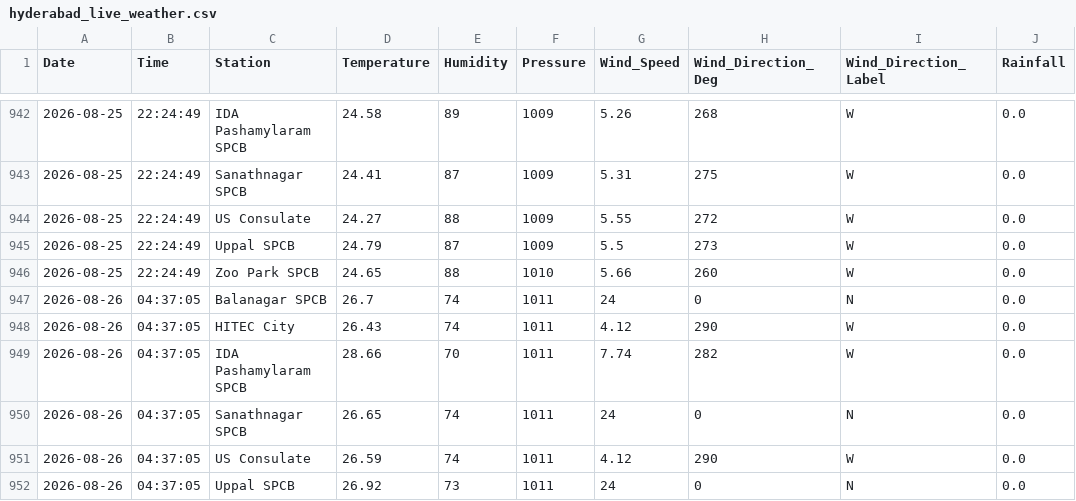
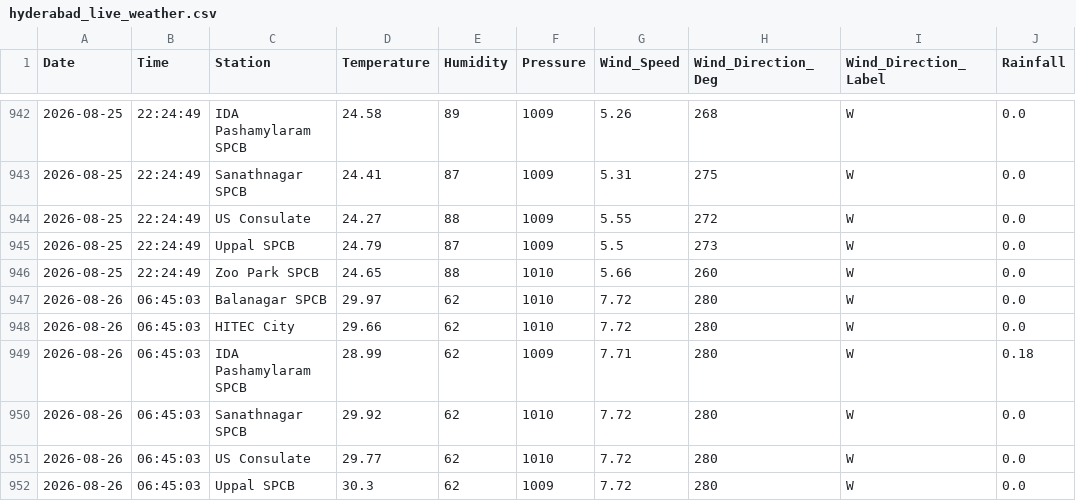
Before and after one commit to Rohan0639/Forecast, a CSV file: api/data/hyderabad_live_weather.csv, drawn as a sheet; only a part is shown, gaps mark what is left out; the diff covers the shown part only.

```diff
--- a/api/data/hyderabad_live_weather.csv
+++ b/api/data/hyderabad_live_weather.csv
@@ -946,7 +946,7 @@ Date,Time,Station,Temperature,Humidity,Pressure,Wind_Speed,Wind_Direction_Deg,Wi
 2026-08-25,22:24:49,Zoo Park SPCB,24.65,88,1010,5.66,260,W,0.0
-2026-08-26,04:37:05,Balanagar SPCB,26.7,74,1011,24,0,N,0.0
-2026-08-26,04:37:05,HITEC City,26.43,74,1011,4.12,290,W,0.0
-2026-08-26,04:37:05,IDA Pashamylaram SPCB,28.66,70,1011,7.74,282,W,0.0
-2026-08-26,04:37:05,Sanathnagar SPCB,26.65,74,1011,24,0,N,0.0
-2026-08-26,04:37:05,US Consulate,26.59,74,1011,4.12,290,W,0.0
-2026-08-26,04:37:05,Uppal SPCB,26.92,73,1011,24,0,N,0.0
+2026-08-26,06:45:03,Balanagar SPCB,29.97,62,1010,7.72,280,W,0.0
+2026-08-26,06:45:03,HITEC City,29.66,62,1010,7.72,280,W,0.0
+2026-08-26,06:45:03,IDA Pashamylaram SPCB,28.99,62,1009,7.71,280,W,0.18
+2026-08-26,06:45:03,Sanathnagar SPCB,29.92,62,1010,7.72,280,W,0.0
+2026-08-26,06:45:03,US Consulate,29.77,62,1010,7.72,280,W,0.0
+2026-08-26,06:45:03,Uppal SPCB,30.3,62,1009,7.72,280,W,0.0
```
Also changed, not shown: 5 edited cells elsewhere in this file, api/data/live_aqi_dataset.csv.
